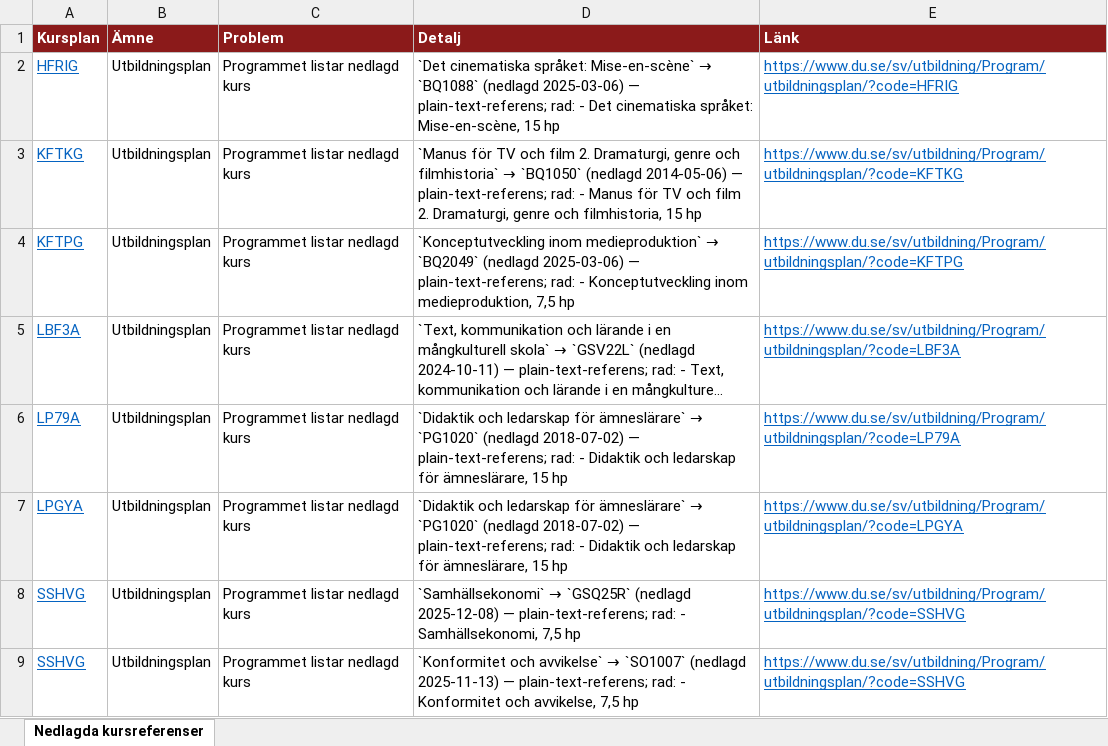
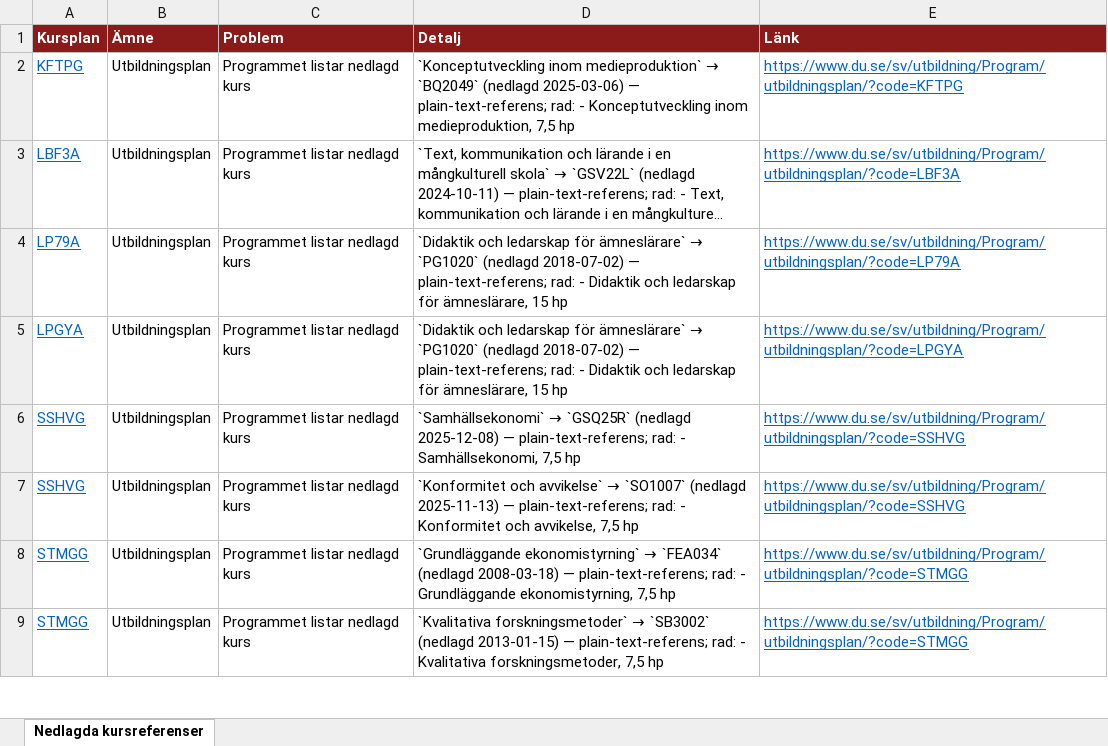
Before and after one commit to charlie-lindgren/dalarna-university, an Excel workbook: vault-dalarna-university/03 IKS/Analys/Nedlagda kursreferenser.xlsx, sheet Nedlagda kursreferenser, drawn as a sheet; only a part is shown; the shorter side is filled out with more unchanged rows; long unchanged cells end in …; values as stored, in another font and other column widths than the file's, no borders; the diff names each change by its address in the sheet, - before the commit and + after, or states it on an @@ line.

```diff
--- a/vault-dalarna-university/03 IKS/Analys/Nedlagda kursreferenser.xlsx (sheet Nedlagda kursreferenser)
+++ b/vault-dalarna-university/03 IKS/Analys/Nedlagda kursreferenser.xlsx (sheet Nedlagda kursreferenser)
-row 2: HFRIG | Utbildningsplan | Programmet listar nedlagd kurs | `Det cinematiska språket: Mise-en-scène` → `BQ1088` (nedlagd 2025-03-06) — plain-text-referens; rad: - Det cinematiska språket: Mise-en-scène, 15 hp | https://www.du.se/sv/utbildning/Program/utbildningsplan/?code=HFRIG
-row 3: KFTKG | Utbildningsplan | Programmet listar nedlagd kurs | `Manus för TV och film 2. Dramaturgi, genre och filmhistoria` → `BQ1050` (nedlagd 2014-05-06) — plain-text-referens; rad: - Manus för TV och film 2. Dramaturgi, genre och filmhistoria, 15 hp | https://www.du.se/sv/utbildning/Program/utbildningsplan/?code=KFTKG
```
Also changed, not shown: vault-dalarna-university/01 IIT/Analys/Betygsrapportering.xlsx, vault-dalarna-university/01 IIT/Analys/Betygsskalor.xlsx, 52 other files.
